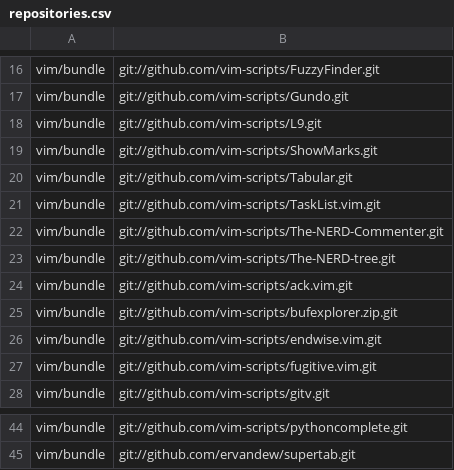
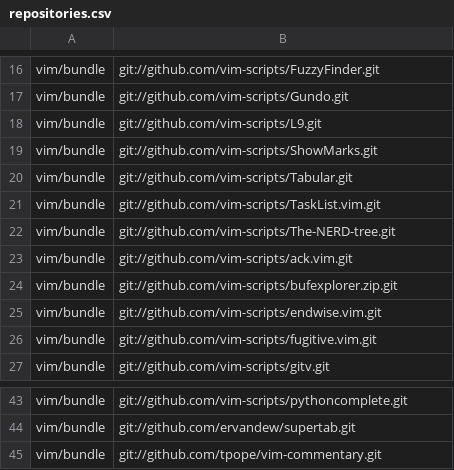
Before and after one commit to mkomitee/dotfiles, a CSV file: repositories.csv, drawn as a sheet; only a part is shown, gaps mark what is left out.

Commit message:
new commenting plugin

```diff
--- a/repositories.csv
+++ b/repositories.csv
@@ -21,3 +21,2 @@ vim/bundle,git://github.com/vim-scripts/Tabular.git
 vim/bundle,git://github.com/vim-scripts/TaskList.vim.git
-vim/bundle,git://github.com/vim-scripts/The-NERD-Commenter.git,
 vim/bundle,git://github.com/vim-scripts/The-NERD-tree.git
@@ -45 +44,2 @@ vim/bundle,git://github.com/vim-scripts/pythoncomplete.git
 vim/bundle,git://github.com/ervandew/supertab.git
+vim/bundle,git://github.com/tpope/vim-commentary.git
```
